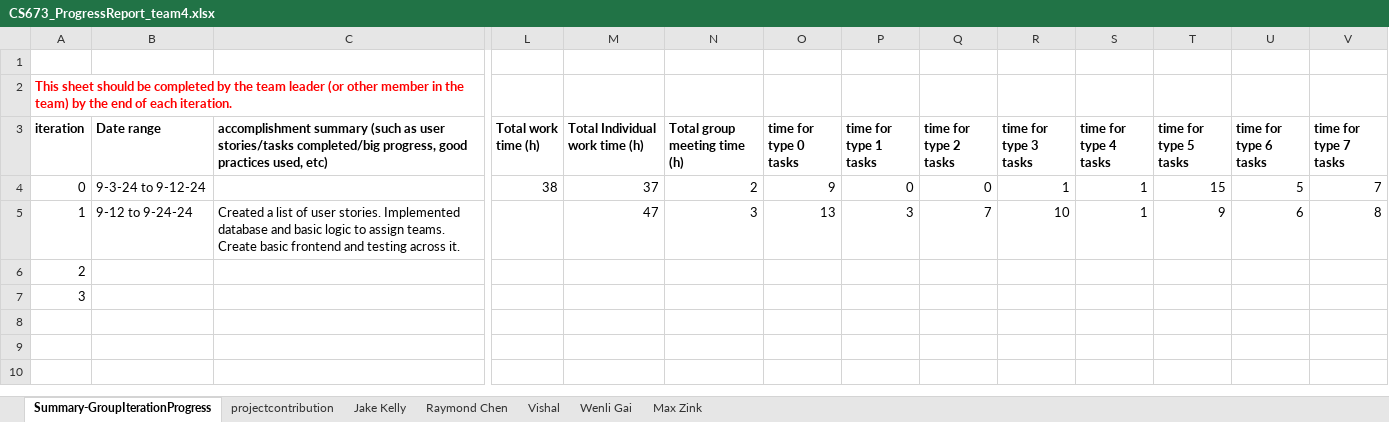
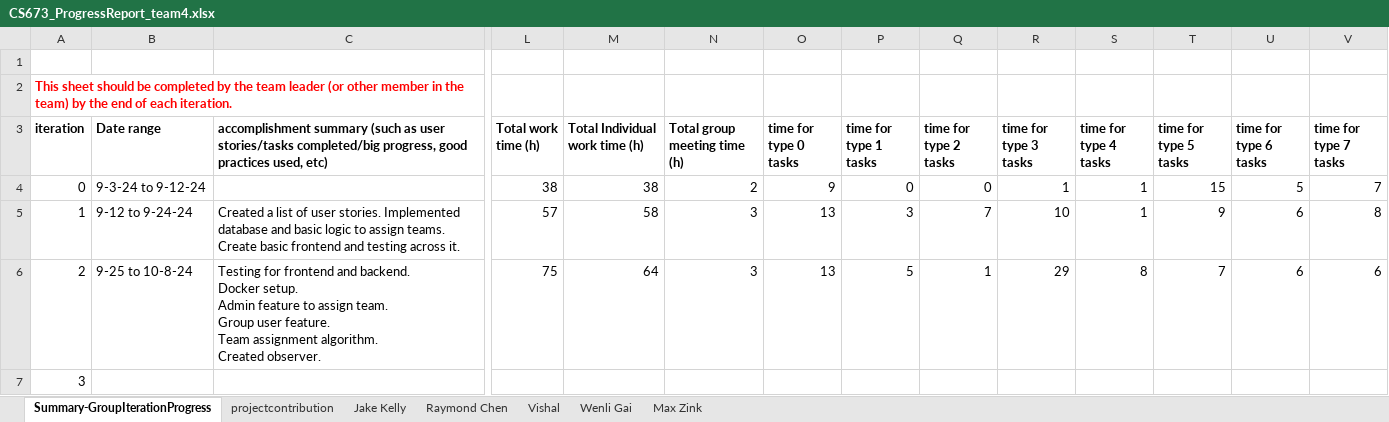
Before and after one commit to BUMETCS673/seprojects-cs673olf24team4, an Excel workbook: doc/CS673_ProgressReport_team4.xlsx, sheet Summary-GroupIterationProgress, drawn as a sheet; only a part is shown, gaps mark what is left out; values as stored, in another font and other column widths than the file's, no borders; charts and pictures not drawn; ↵ is a line break in a cell; the diff names each change by its address in the sheet, - before the commit and + after, or states it on an @@ line.

```diff
--- a/doc/CS673_ProgressReport_team4.xlsx (sheet Summary-GroupIterationProgress)
+++ b/doc/CS673_ProgressReport_team4.xlsx (sheet Summary-GroupIterationProgress)
-M4 (Total Individual work time (h)): 37
+M4 (Total Individual work time (h)): 38
-L5 (Total work time (h)): (empty)
+L5 (Total work time (h)): 57
-M5 (Total Individual work time (h)): 47
+M5 (Total Individual work time (h)): 58
-B6 (Date range): (empty)
+B6 (Date range): 9-25 to 10-8-24
-C6: (empty)
+C6: Testing for frontend and backend. ↵ Docker setup. ↵ Admin feature to assign team. ↵ Group user feature. ↵ Team assignment algorithm. ↵ Created observer.
-L6 (Total work time (h)): (empty)
+L6 (Total work time (h)): 75
-M6 (Total Individual work time (h)): (empty)
+M6 (Total Individual work time (h)): 64
-N6 (Total group meeting time (h)): (empty)
+N6 (Total group meeting time (h)): 3
-O6 (time for type 0 tasks): (empty)
+O6 (time for type 0 tasks): 13
-P6 (time for type 1 tasks): (empty)
+P6 (time for type 1 tasks): 5
-Q6 (time for type 2 tasks): (empty)
+Q6 (time for type 2 tasks): 1
-R6 (time for type 3 tasks): (empty)
+R6 (time for type 3 tasks): 29
-S6 (time for type 4 tasks): (empty)
+S6 (time for type 4 tasks): 8
-T6 (time for type 5 tasks): (empty)
+T6 (time for type 5 tasks): 7
-U6 (time for type 6 tasks): (empty)
+U6 (time for type 6 tasks): 6
-V6 (time for type 7 tasks): (empty)
+V6 (time for type 7 tasks): 6
```
Also changed, not shown: sheet Raymond Chen, sheet Wenli Gai, sheet Max Zink, sheet Vishal, sheet Jake Kelly, doc/CS673_SPPP_RiskManagement_team4.xlsx, 6 other files.
